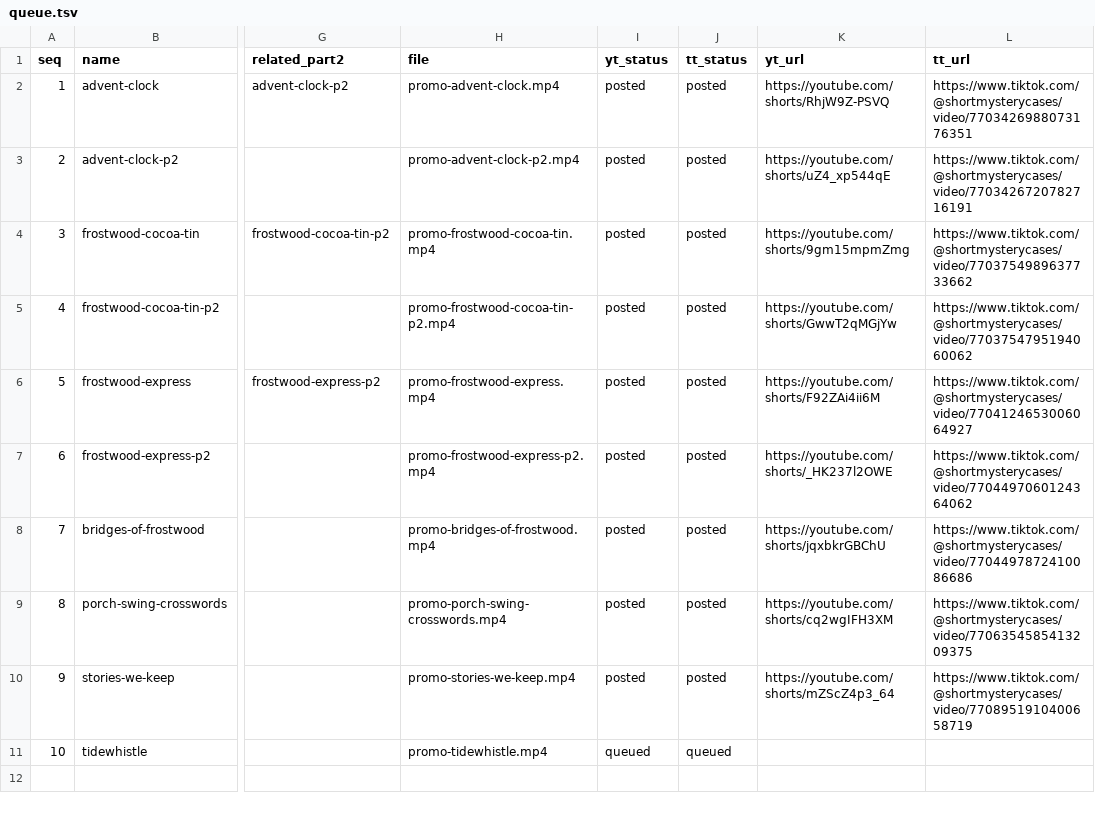
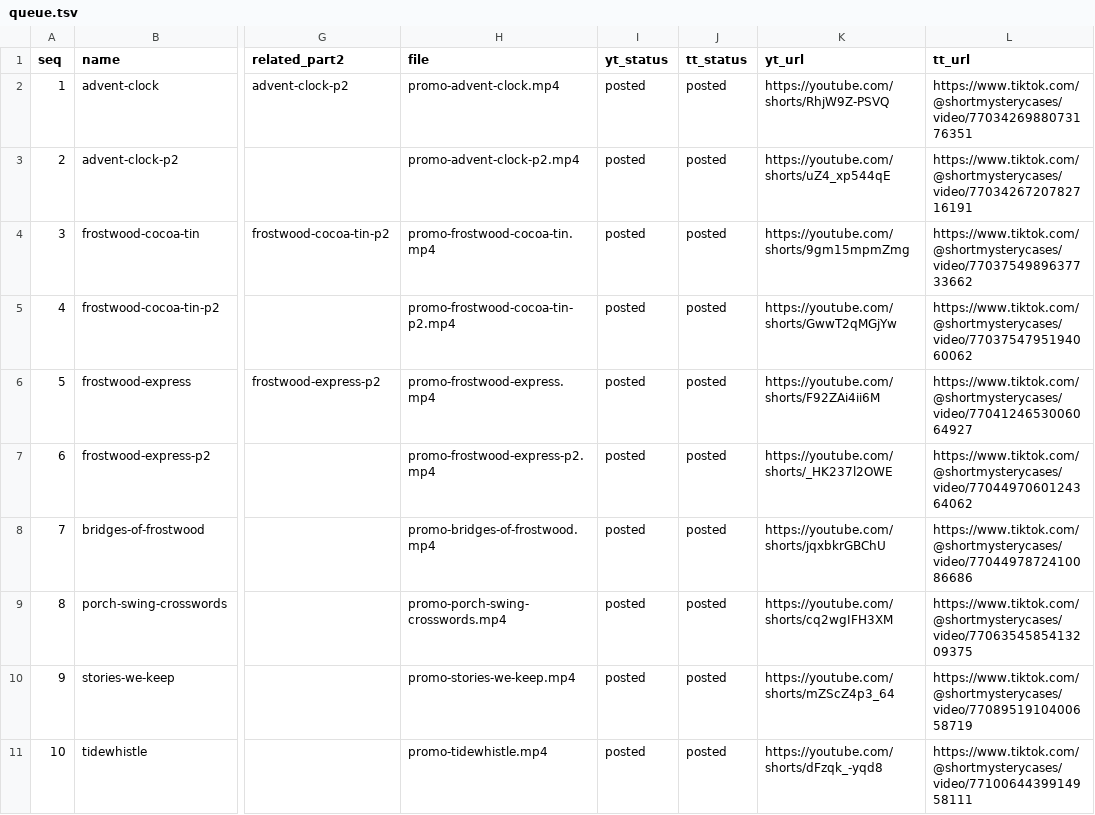
Before and after one commit to blakelapierre/kdp-books, a TSV file: marketing/book-promos/queue.tsv, drawn as a sheet; only a part is shown, gaps mark what is left out; the diff names each change by its address in the sheet, - before the commit and + after, or states it on an @@ line.

Commit message:
Book promos: mark Tidewhistle posted

```diff
--- a/marketing/book-promos/queue.tsv
+++ b/marketing/book-promos/queue.tsv
-I11 (yt_status): queued
+I11 (yt_status): posted
-J11 (tt_status): queued
+J11 (tt_status): posted
-K11 (yt_url): (empty)
+K11 (yt_url): https://youtube.com/shorts/dFzqk_-yqd8
-L11 (tt_url): (empty)
+L11 (tt_url): https://www.tiktok.com/@shortmysterycases/video/7710064439914958111
```
